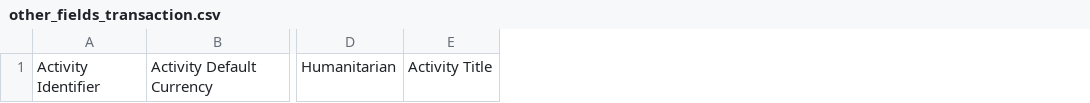
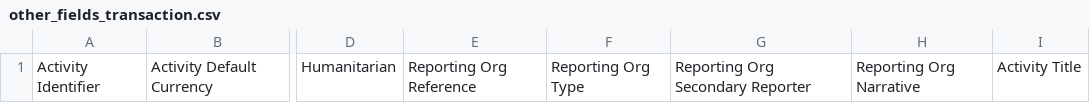
Before and after one commit to younginnovations/iatipublisher, a CSV file: app/CsvImporter/Templates/Activity/other_fields_transaction.csv, drawn as a sheet; only a part is shown, gaps mark what is left out; the diff names each change by its address in the sheet, - before the commit and + after, or states it on an @@ line.

Commit message:
709-import-fixes * [x] Csv upload reporting org for each activity

```diff
--- a/app/CsvImporter/Templates/Activity/other_fields_transaction.csv
+++ b/app/CsvImporter/Templates/Activity/other_fields_transaction.csv
+column E, row 1: Reporting Org Reference
+column F, row 1: Reporting Org Type
+column G, row 1: Reporting Org Secondary Reporter
+column H, row 1: Reporting Org Narrative
```
Also changed, not shown: 4 other files.
